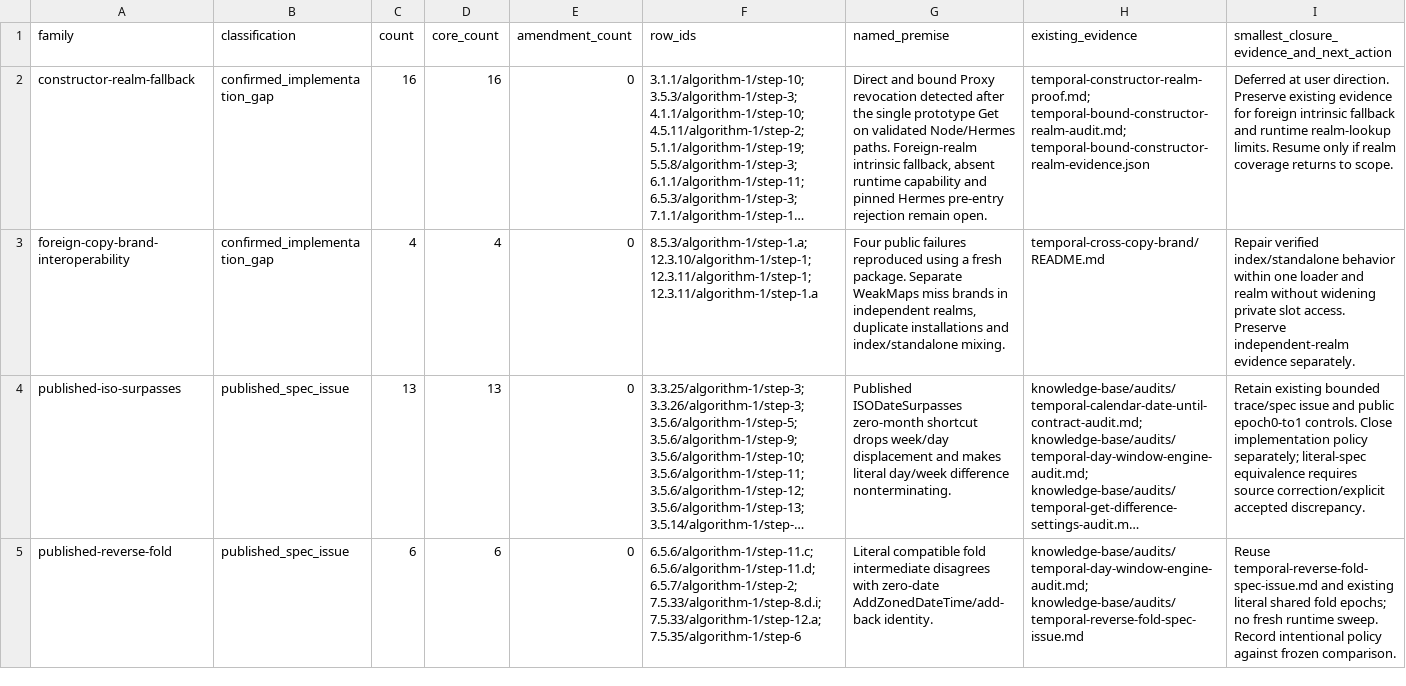
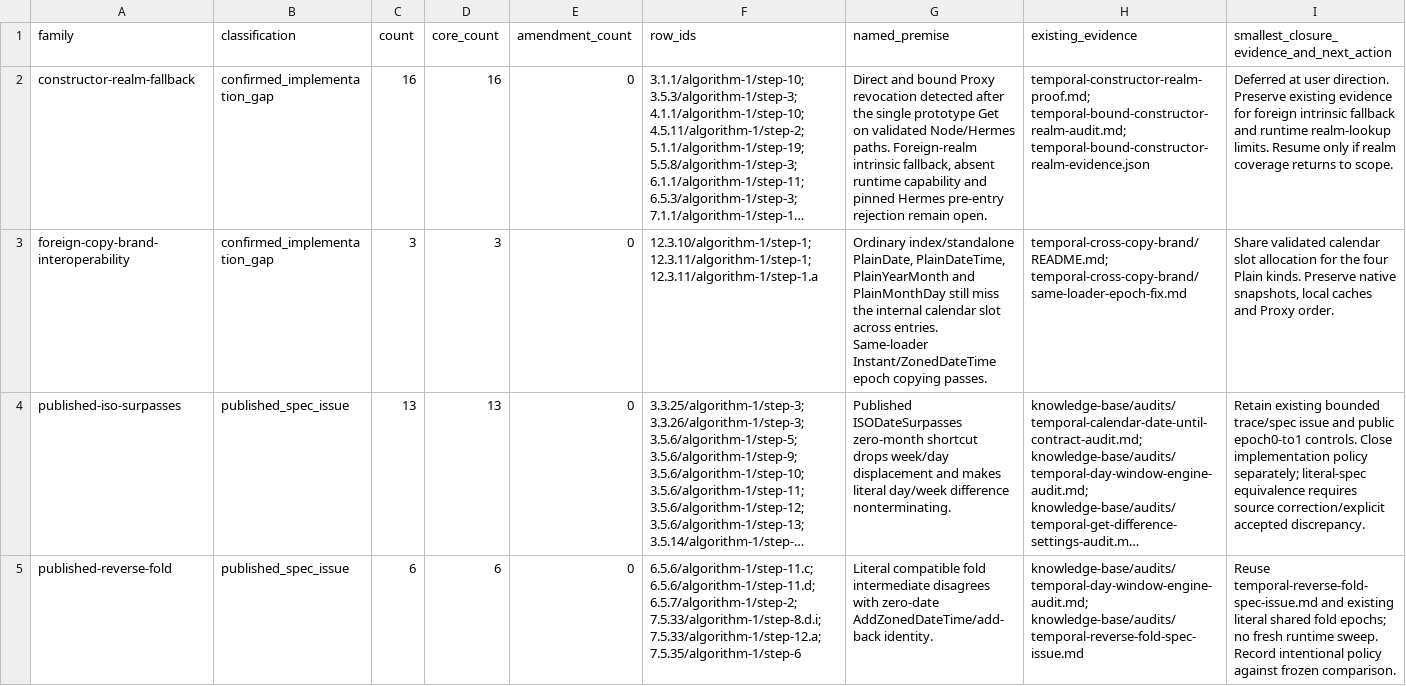
Before and after one commit to formatjs/formatjs, a TSV file: knowledge-base/audits/temporal-conditional-families.tsv, drawn as a sheet; only a part is shown; long unchanged cells end in …; the diff names each change by its address in the sheet, - before the commit and + after, or states it on an @@ line.

```diff
--- a/knowledge-base/audits/temporal-conditional-families.tsv
+++ b/knowledge-base/audits/temporal-conditional-families.tsv
-C3 (count): 4
+C3 (count): 3
-D3 (core_count): 4
+D3 (core_count): 3
-F3 (row_ids): 8.5.3/algorithm-1/step-1.a; 12.3.10/algorithm-1/step-1; 12.3.11/algorithm-1/step-1;…
+F3 (row_ids): 12.3.10/algorithm-1/step-1; 12.3.11/algorithm-1/step-1;…
-G3 (named_premise): Four public failures reproduced using a fresh package. Separate WeakMaps miss brands in independent realms, duplicate installations and index/standalone mixing.
+G3 (named_premise): Ordinary index/standalone PlainDate, PlainDateTime, PlainYearMonth and PlainMonthDay still miss the internal calendar slot across entries. Same-loader Instant/ZonedDateTime epoch copying passes.
-H3 (existing_evidence): temporal-cross-copy-brand/README.md
+H3 (existing_evidence): temporal-cross-copy-brand/README.md; temporal-cross-copy-brand/same-loader-epoch-fix.md
-I3: Repair verified index/standalone behavior within one loader and realm without widening private slot access. Preserve independent-realm evidence separately.
+I3: Share validated calendar slot allocation for the four Plain kinds. Preserve native snapshots, local caches and Proxy order.
```
Also changed, not shown: knowledge-base/audits/temporal-helper-annotation-queue.tsv, knowledge-base/audits/temporal-helper-code-spec-map.tsv, 39 other files.
